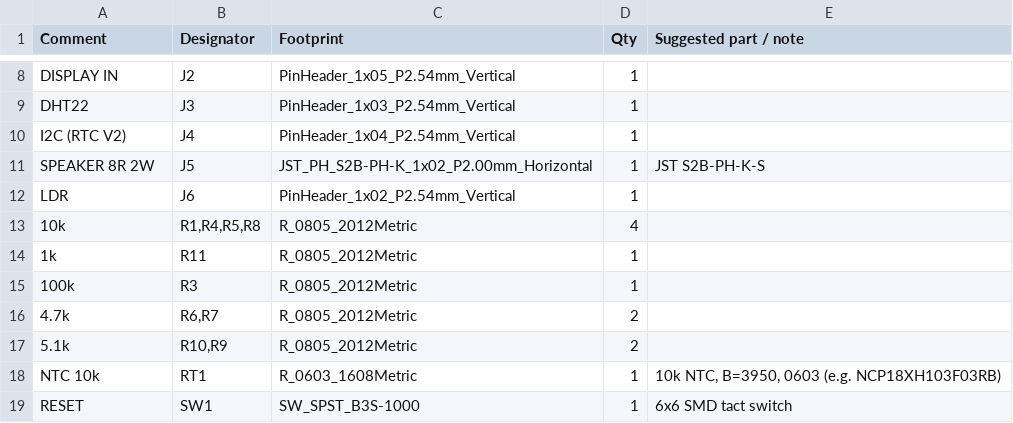
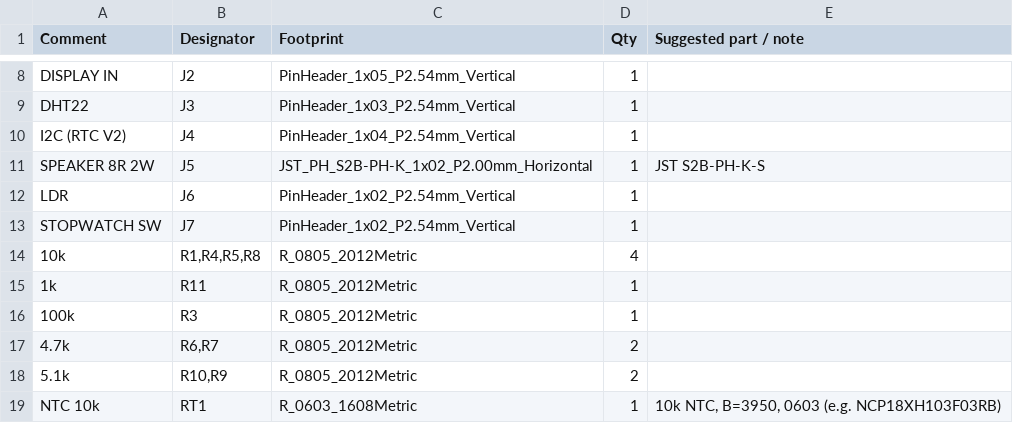
Before and after one commit to ElectroIoT/DotGlow-ESP32, a CSV file: hardware/pcb/fab/dotglow-v1-bom.csv, drawn as a sheet; only a part is shown, gaps mark what is left out; the shorter side is filled out with more unchanged rows; the diff names each change by its address in the sheet, - before the commit and + after, or states it on an @@ line.

Commit message:
DotGlow V1 board: stopwatch header J7, routing rerun, layout-only package for EasyEDA (outline, DXF, placement CSV)
Co-Authored-By: ElectroIoT <electroiot.in@gmail.com>

```diff
--- a/hardware/pcb/fab/dotglow-v1-bom.csv
+++ b/hardware/pcb/fab/dotglow-v1-bom.csv
+row 13: STOPWATCH SW | J7 | PinHeader_1x02_P2.54mm_Vertical | 1
```
Also changed, not shown: hardware/pcb/fab/dotglow-v1-cpl.csv, 38 other files.
